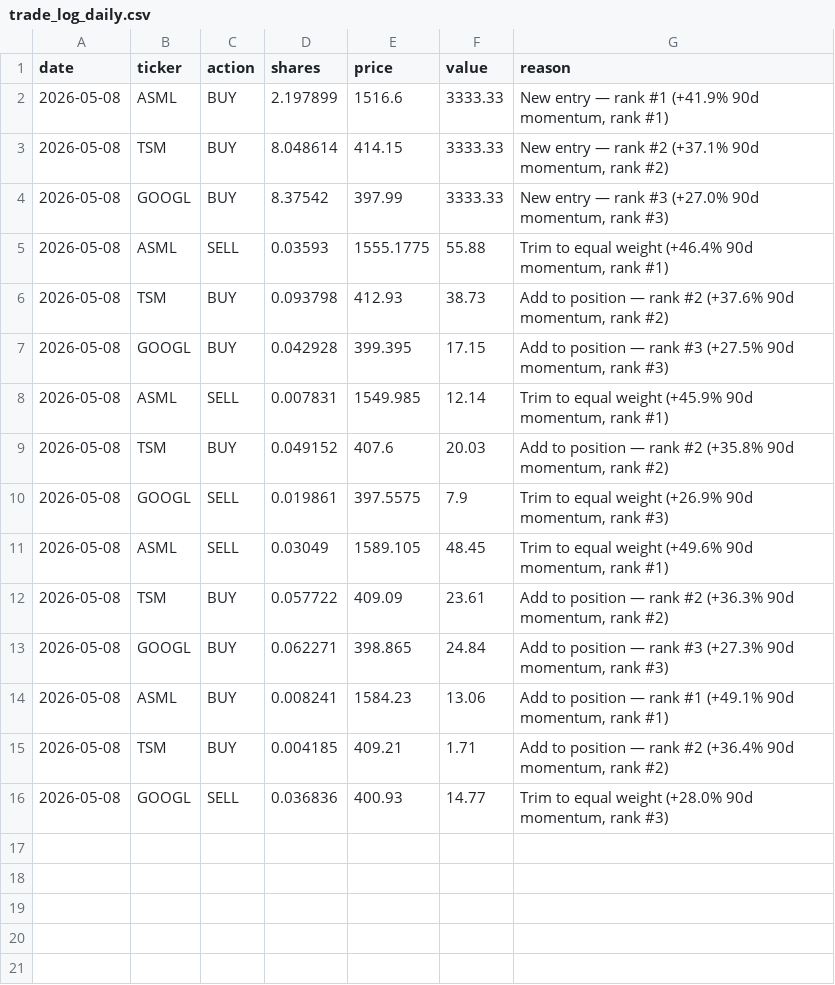
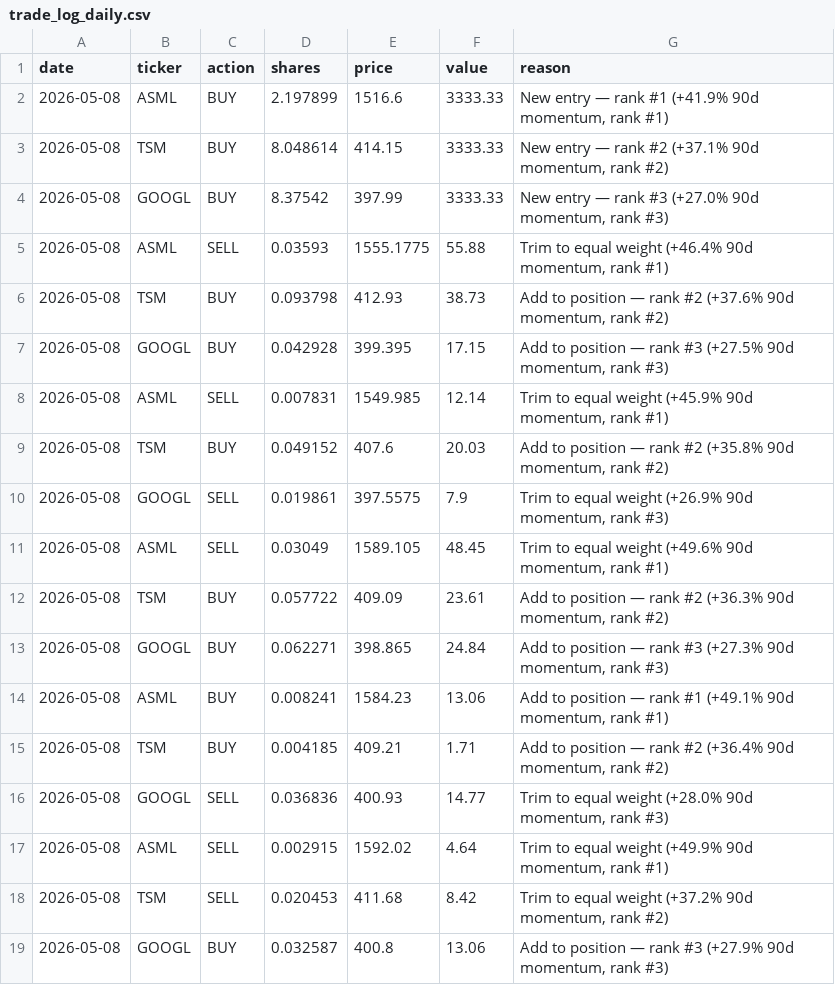
Before and after one commit to gustavwrisberg/paper-trader, a CSV file: trade_log_daily.csv, drawn as a sheet; the diff names each change by its address in the sheet, - before the commit and + after, or states it on an @@ line.

```diff
--- a/trade_log_daily.csv
+++ b/trade_log_daily.csv
+row 17: 2026-05-08 | ASML | SELL | 0.002915 | 1592.02 | 4.64 | Trim to equal weight (+49.9% 90d momentum, rank #1)
+row 18: 2026-05-08 | TSM | SELL | 0.020453 | 411.68 | 8.42 | Trim to equal weight (+37.2% 90d momentum, rank #2)
+row 19: 2026-05-08 | GOOGL | BUY | 0.032587 | 400.8 | 13.06 | Add to position — rank #3 (+27.9% 90d momentum, rank #3)
```
Also changed, not shown: performance_log_daily.csv, 2 other files.
